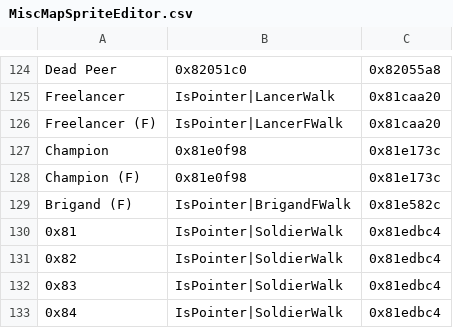
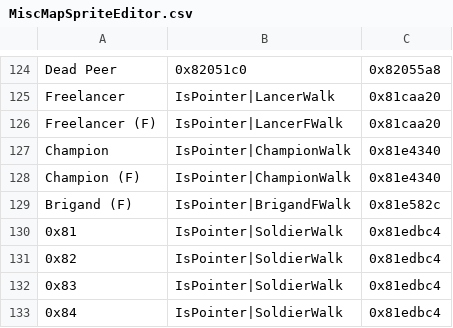
Before and after one commit to legendofloog/Apocalyphone, a CSV file: Tables/NightmareModules/MapSpriteEditors/MiscMapSpriteEditor.csv, drawn as a sheet; only a part is shown, gaps mark what is left out.

```diff
--- a/Tables/NightmareModules/MapSpriteEditors/MiscMapSpriteEditor.csv
+++ b/Tables/NightmareModules/MapSpriteEditors/MiscMapSpriteEditor.csv
@@ -126,4 +126,4 @@ Freelancer,IsPointer|LancerWalk,0x81caa20
 Freelancer (F),IsPointer|LancerFWalk,0x81caa20
-Champion,0x81e0f98,0x81e173c
-Champion (F),0x81e0f98,0x81e173c
+Champion,IsPointer|ChampionWalk,0x81e4340
+Champion (F),IsPointer|ChampionWalk,0x81e4340
 Brigand (F),IsPointer|BrigandFWalk,0x81e582c
```
Also changed, not shown: Tables/NightmareModules/CharactersClasses/ClassTable.csv, Tables/NightmareModules/CharactersClasses/MagClassEditor.csv, 22 other files.
